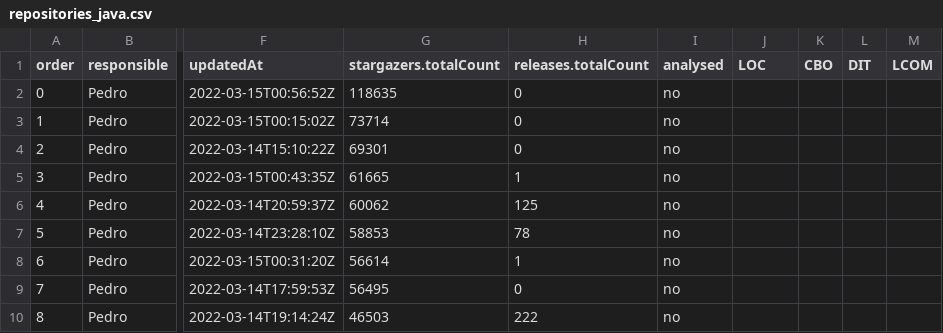
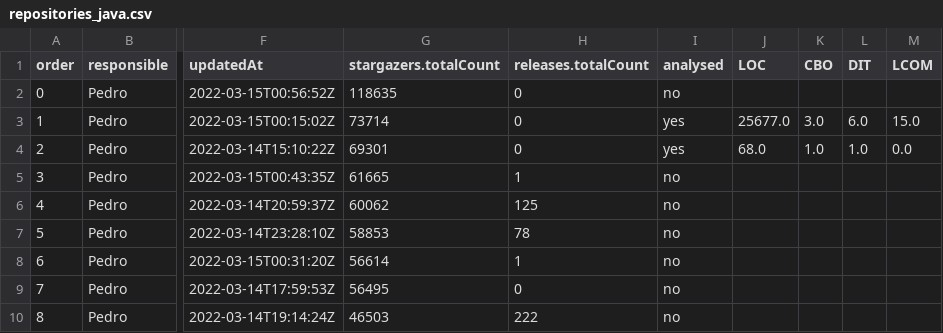
Before and after one commit to pedrohmarques/LABMining, a CSV file: repositories_java.csv, drawn as a sheet; only a part is shown, gaps mark what is left out; the diff names each change by its address in the sheet, - before the commit and + after, or states it on an @@ line.

```diff
--- a/repositories_java.csv
+++ b/repositories_java.csv
-I3:I4 (analysed): no
+I3:I4 (analysed): yes
-J3 (LOC): (empty)
+J3 (LOC): 25677.0
-K3 (CBO): (empty)
+K3 (CBO): 3.0
-L3 (DIT): (empty)
+L3 (DIT): 6.0
-M3 (LCOM): (empty)
+M3 (LCOM): 15.0
-J4 (LOC): (empty)
+J4 (LOC): 68.0
-K4 (CBO): (empty)
+K4 (CBO): 1.0
-L4 (DIT): (empty)
+L4 (DIT): 1.0
-M4 (LCOM): (empty)
+M4 (LCOM): 0.0
```
Also changed, not shown: 2 other files.
